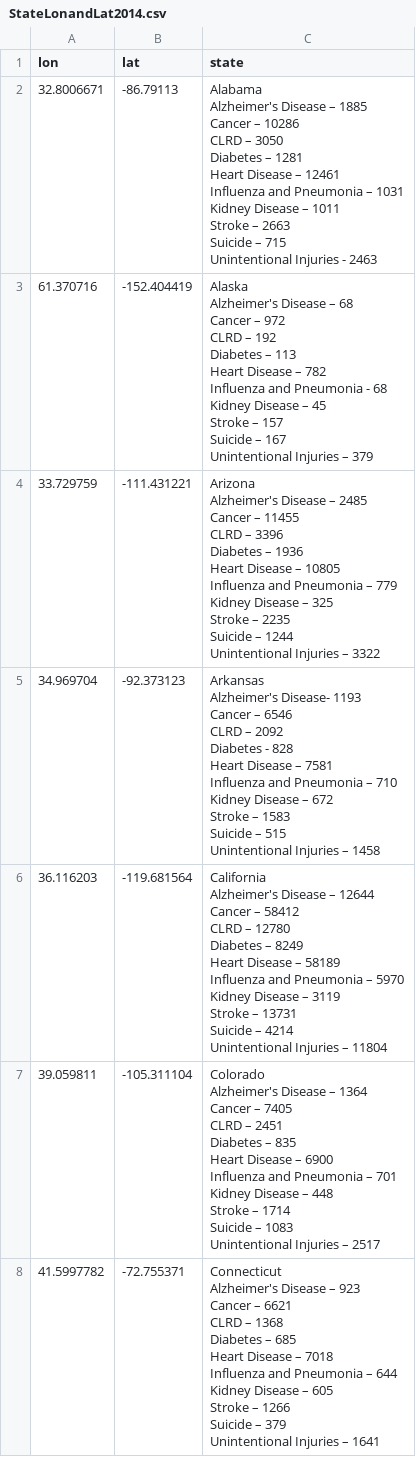
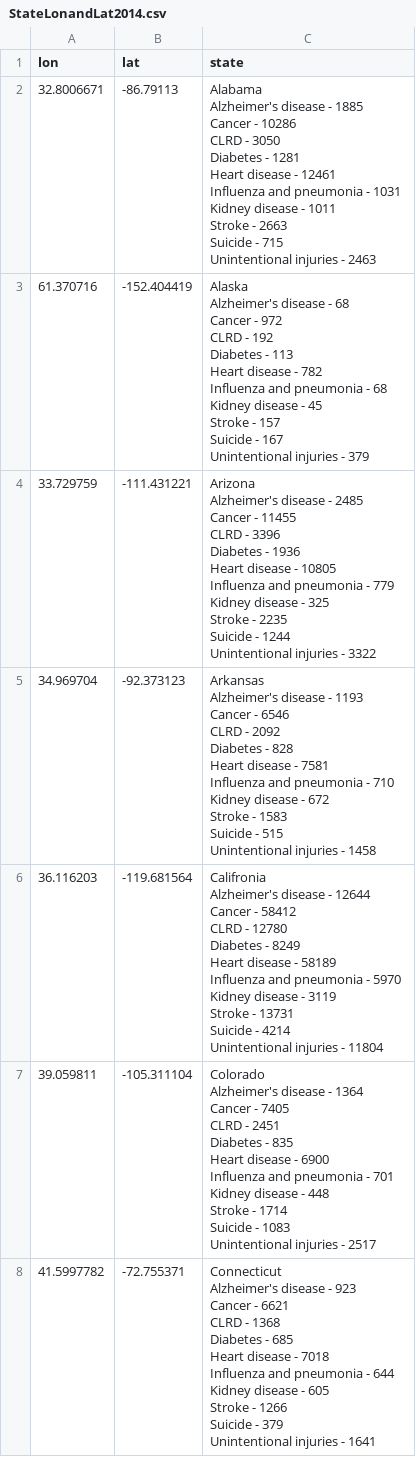
Before and after one commit to sd19spring/Death-Rate-Interactive-Map, a CSV file: data/StateLonandLat2014.csv, drawn as a sheet; only a part is shown; the diff covers the shown part only.

```diff
--- a/data/StateLonandLat2014.csv
+++ b/data/StateLonandLat2014.csv
@@ -1,78 +1,85 @@
 lon,lat,state
-32.8006671,-86.79113,"Alabama
-Alzheimer's Disease – 1885
-Cancer – 10286
-CLRD – 3050
-Diabetes – 1281
-Heart Disease – 12461
-Influenza and Pneumonia – 1031
-Kidney Disease – 1011
-Stroke – 2663
-Suicide – 715
-Unintentional Injuries - 2463"
-61.370716,-152.404419,"Alaska
-Alzheimer's Disease – 68
-Cancer – 972
-CLRD – 192
-Diabetes – 113
-Heart Disease – 782
-Influenza and Pneumonia - 68
-Kidney Disease – 45
-Stroke – 157
-Suicide – 167
-Unintentional Injuries – 379"
-33.729759,-111.431221,"Arizona
-Alzheimer's Disease – 2485
-Cancer – 11455
-CLRD – 3396
-Diabetes – 1936
-Heart Disease – 10805
-Influenza and Pneumonia – 779
-Kidney Disease – 325
-Stroke – 2235
-Suicide – 1244
-Unintentional Injuries – 3322"
-34.969704,-92.373123,"Arkansas
-Alzheimer's Disease- 1193
-Cancer – 6546
-CLRD – 2092
-Diabetes - 828
-Heart Disease – 7581
-Influenza and Pneumonia – 710
-Kidney Disease – 672
-Stroke – 1583
-Suicide – 515
-Unintentional Injuries – 1458"
-36.116203,-119.681564,"California
-Alzheimer's Disease – 12644
-Cancer – 58412
-CLRD – 12780
-Diabetes – 8249
-Heart Disease – 58189
-Influenza and Pneumonia – 5970
-Kidney Disease – 3119
-Stroke – 13731
-Suicide – 4214
-Unintentional Injuries – 11804"
-39.059811,-105.311104,"Colorado
-Alzheimer's Disease – 1364
-Cancer – 7405
-CLRD – 2451
-Diabetes – 835
-Heart Disease – 6900
-Influenza and Pneumonia – 701
-Kidney Disease – 448
-Stroke – 1714
-Suicide – 1083
-Unintentional Injuries – 2517"
-41.5997782,-72.755371,"Connecticut
-Alzheimer's Disease – 923
-Cancer – 6621
-CLRD – 1368
-Diabetes – 685
-Heart Disease – 7018
-Influenza and Pneumonia – 644
-Kidney Disease – 605
-Stroke – 1266
-Suicide – 379
-Unintentional Injuries – 1641"
+32.8006671,-86.79113,"Alabama
+Alzheimer's disease - 1885
+Cancer - 10286
+CLRD - 3050
+Diabetes - 1281
+Heart disease - 12461
+Influenza and pneumonia - 1031
+Kidney disease - 1011
+Stroke - 2663
+Suicide - 715
+Unintentional injuries - 2463
+"
+61.370716,-152.404419,"Alaska
+Alzheimer's disease - 68
+Cancer - 972
+CLRD - 192
+Diabetes - 113
+Heart disease - 782
+Influenza and pneumonia - 68
+Kidney disease - 45
+Stroke - 157
+Suicide - 167
+Unintentional injuries - 379
+"
+33.729759,-111.431221,"Arizona
+Alzheimer's disease - 2485
+Cancer - 11455
+CLRD - 3396
+Diabetes - 1936
+Heart disease - 10805
+Influenza and pneumonia - 779
+Kidney disease - 325
+Stroke - 2235
+Suicide - 1244
+Unintentional injuries - 3322
+"
+34.969704,-92.373123,"Arkansas
+Alzheimer's disease - 1193
+Cancer - 6546
+CLRD - 2092
+Diabetes - 828
+Heart disease - 7581
+Influenza and pneumonia - 710
+Kidney disease - 672
+Stroke - 1583
+Suicide - 515
+Unintentional injuries - 1458
+"
+36.116203,-119.681564,"Califronia
+Alzheimer's disease - 12644
+Cancer - 58412
+CLRD - 12780
+Diabetes - 8249
+Heart disease - 58189
+Influenza and pneumonia - 5970
+Kidney disease - 3119
+Stroke - 13731
+Suicide - 4214
+Unintentional injuries - 11804
+"
+39.059811,-105.311104,"Colorado
+Alzheimer's disease - 1364
+Cancer - 7405
+CLRD - 2451
+Diabetes - 835
+Heart disease - 6900
+Influenza and pneumonia - 701
+Kidney disease - 448
+Stroke - 1714
+Suicide - 1083
+Unintentional injuries - 2517
+"
+41.5997782,-72.755371,"Connecticut
+Alzheimer's disease - 923
+Cancer - 6621
+CLRD - 1368
+Diabetes - 685
+Heart disease - 7018
+Influenza and pneumonia - 644
+Kidney disease - 605
+Stroke - 1266
+Suicide - 379
+Unintentional injuries - 1641
+"
```
Also changed, not shown: 44 edited cells elsewhere in this file, data/StateLonandLat2013.csv, data/StateLonandLat2015.csv, 1 other file.
